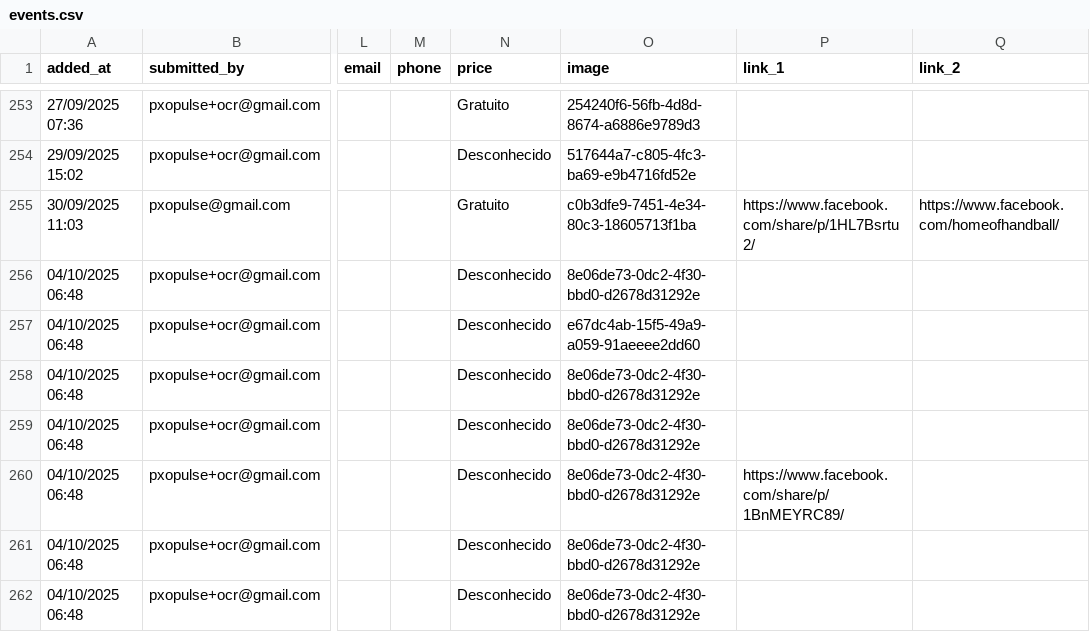
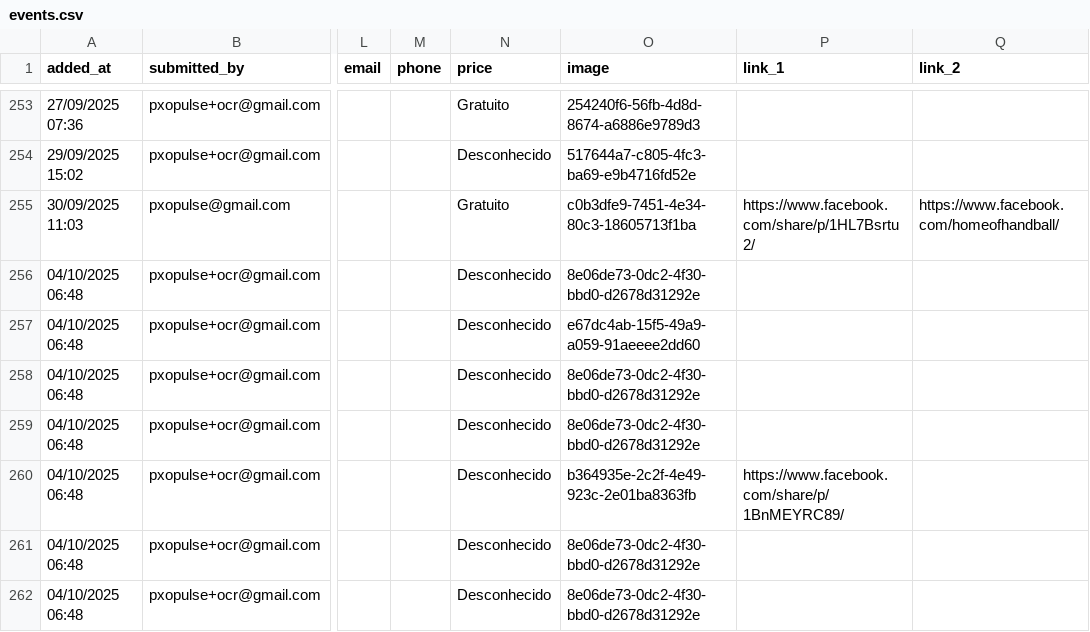
Before and after one commit to zewelor/ps_events, a CSV file: events.csv, drawn as a sheet; only a part is shown, gaps mark what is left out; the diff names each change by its address in the sheet, - before the commit and + after, or states it on an @@ line.

```diff
--- a/events.csv
+++ b/events.csv
-O260 (image): 8e06de73-0dc2-4f30-bbd0-d2678d31292e
+O260 (image): b364935e-2c2f-4e49-923c-2e01ba8363fb
```
